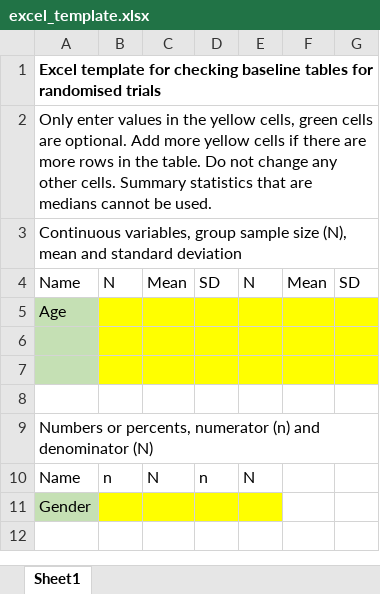
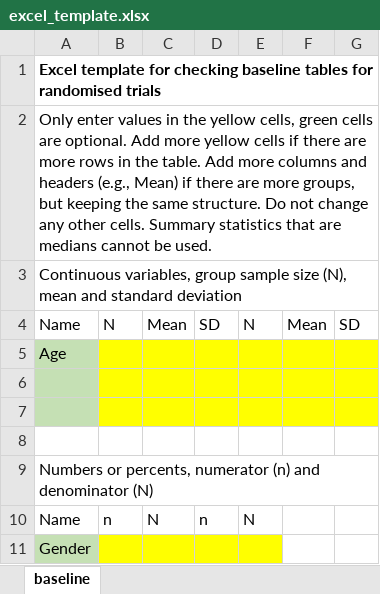
Before and after one commit to agbarnett/baseline, an Excel workbook: excel_template.xlsx, sheet baseline, drawn as a sheet; values as stored, in another font and other column widths than the file's, no borders; the diff names each change by its address in the sheet, - before the commit and + after, or states it on an @@ line.

```diff
--- a/excel_template.xlsx (sheet baseline)
+++ b/excel_template.xlsx (sheet baseline)
-sheet tab: Sheet1
+sheet tab: baseline
-A2: …the table. Do not…
+A2: …the table. Add more columns and headers (e.g., Mean) if there are more groups, but keeping the same structure. Do not…
```
Also changed, not shown: example_data/excel_example.xlsx, example_data/excel_example_PMC3136532.xlsx, 6 other files.
